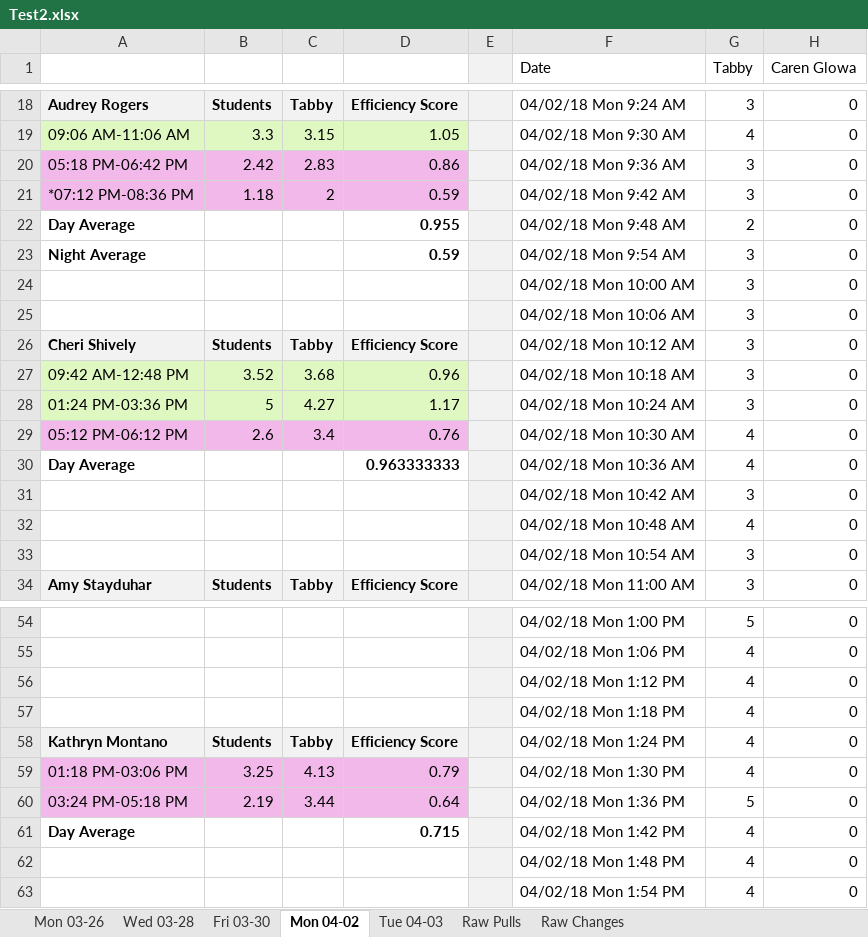
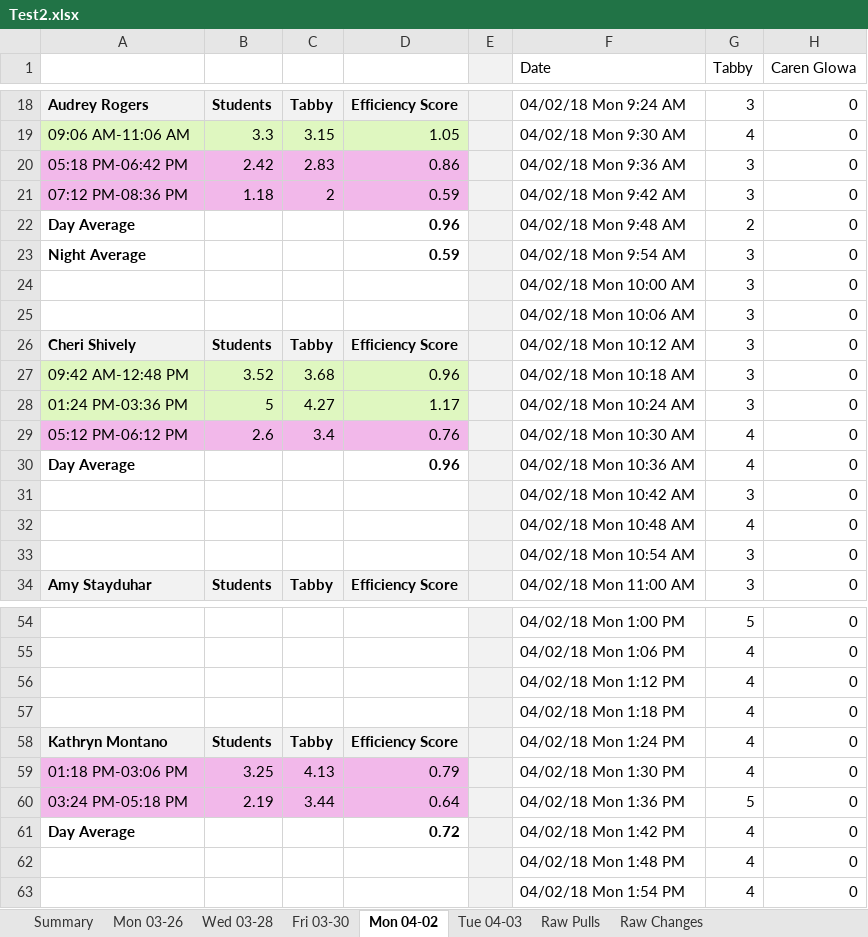
Before and after one commit to civetta/Efficiency-Report, an Excel workbook: Test2.xlsx, sheet Mon 04-02, drawn as a sheet; only a part is shown, gaps mark what is left out; values as stored, in another font and other column widths than the file's, no borders; the diff names each change by its address in the sheet, - before the commit and + after, or states it on an @@ line.

```diff
--- a/Test2.xlsx (sheet Mon 04-02)
+++ b/Test2.xlsx (sheet Mon 04-02)
+sheet tab: Summary
-A21: *07:12 PM-08:36 PM
+A21: 07:12 PM-08:36 PM
-D22: 0.955
+D22: 0.96
-D30: 0.963333333
+D30: 0.96
-D61: 0.715
+D61: 0.72
```
Also changed, not shown: sheet Mon 03-26, sheet Wed 03-28, sheet Fri 03-30, sheet Tue 04-03, 9 other files.
